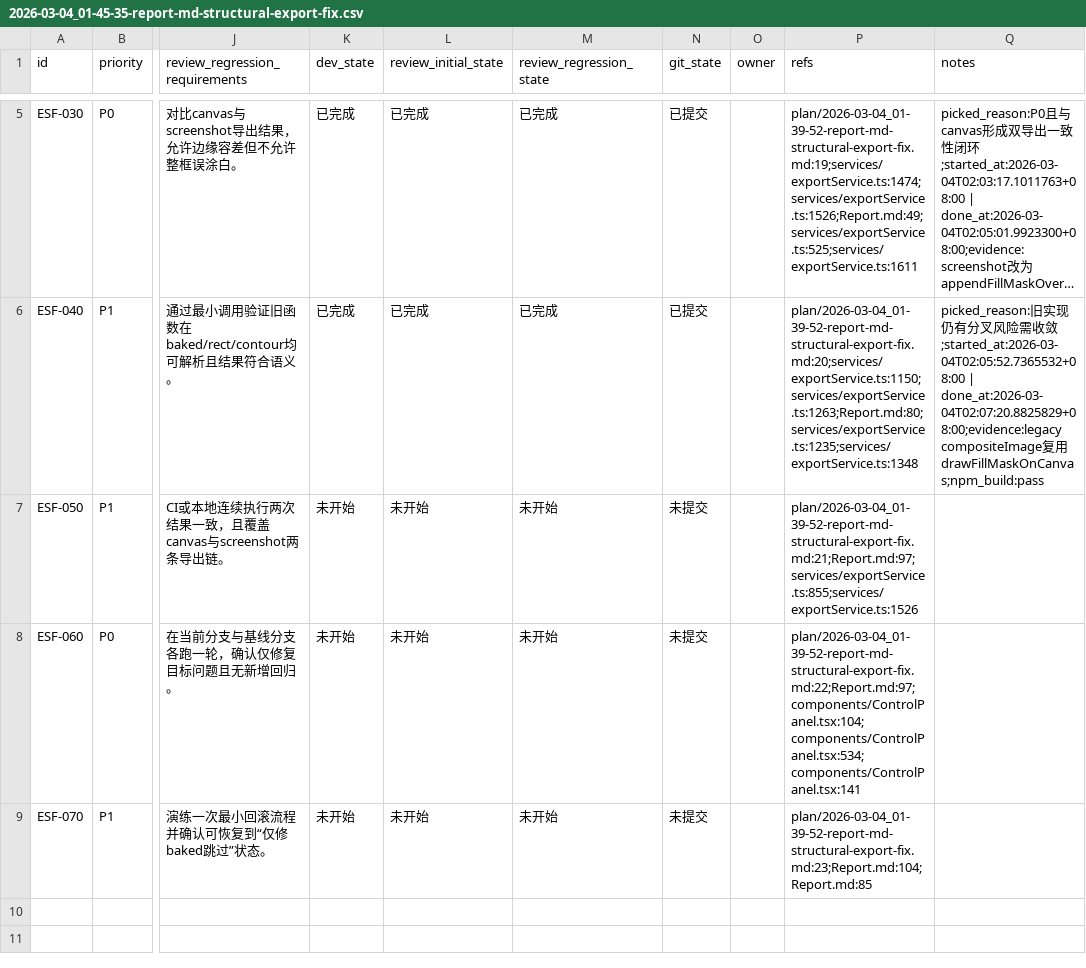
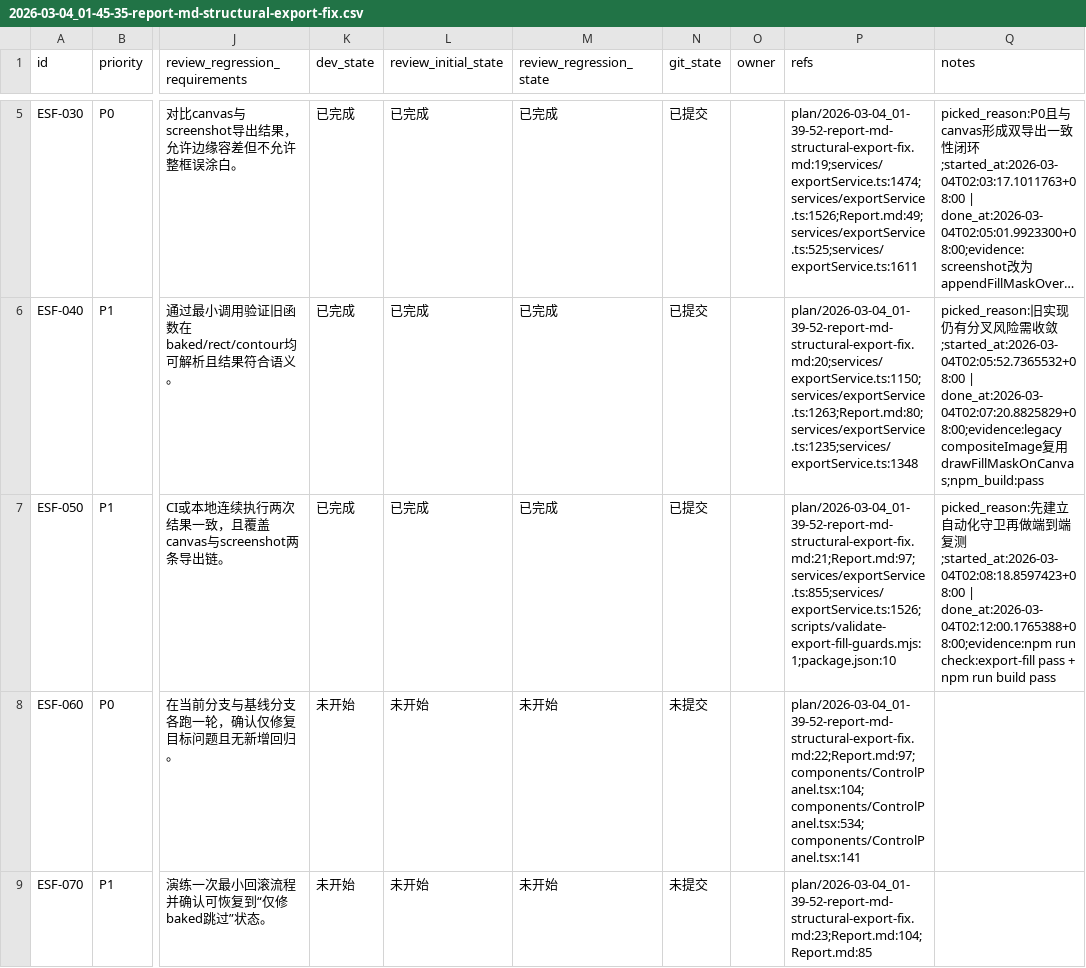
Before and after one commit to yunshaochu/mangatype-live, a CSV file: issues/2026-03-04_01-45-35-report-md-structural-export-fix.csv, drawn as a sheet; only a part is shown, gaps mark what is left out; long unchanged cells end in …; the diff names each change by its address in the sheet, - before the commit and + after, or states it on an @@ line.

```diff
--- a/issues/2026-03-04_01-45-35-report-md-structural-export-fix.csv
+++ b/issues/2026-03-04_01-45-35-report-md-structural-export-fix.csv
-K7 (dev_state): 未开始
+K7 (dev_state): 已完成
-L7 (review_initial_state): 未开始
+L7 (review_initial_state): 已完成
-M7 (review_regression_state): 未开始
+M7 (review_regression_state): 已完成
-N7 (git_state): 未提交
+N7 (git_state): 已提交
-P7 (refs): plan/2026-03-04_01-39-52-report-md-structural-export-fix.md:21;Report.md:97;services/exportService.ts:855;services/exportService.ts:1526
+P7 (refs): plan/2026-03-04_01-39-52-report-md-structural-export-fix.md:21;Report.md:97;services/exportService.ts:855;services/exportService.ts:1526;scripts/validate-export-fill-guards.mjs:1;package.json:10
-Q7 (notes): (empty)
+Q7 (notes): picked_reason:先建立自动化守卫再做端到端复测;started_at:2026-03-04T02:08:18.8597423+08:00 | done_at:2026-03-04T02:12:00.1765388+08:00;evidence:npm run check:export-fill pass + npm run build pass
```
Also changed, not shown: 2 other files.
